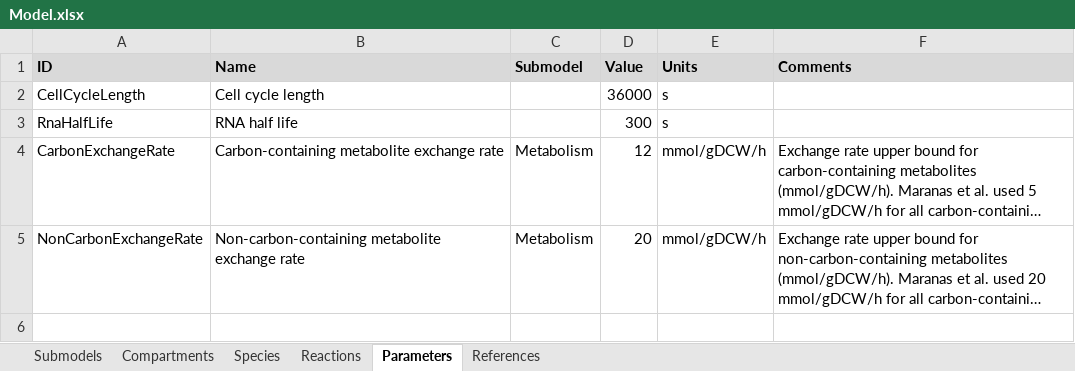
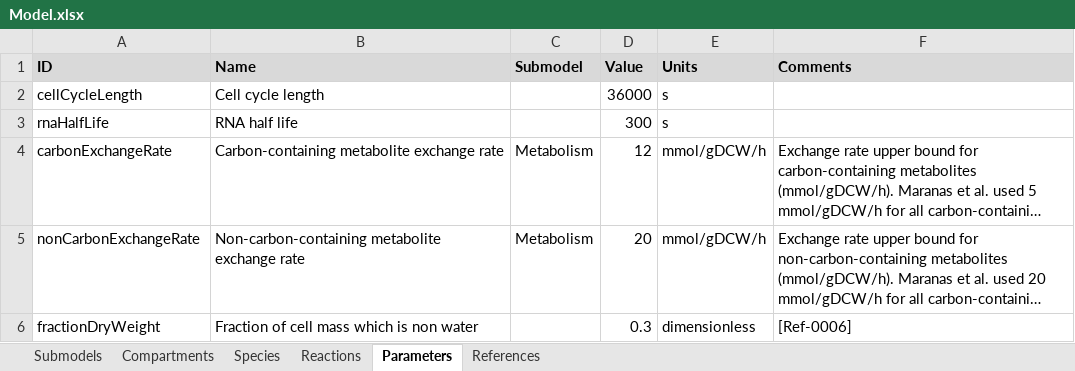
Before and after one commit to KarrLab/WcModelingTutorial, an Excel workbook: data/Model.xlsx, sheet Parameters, drawn as a sheet; long unchanged cells end in …; values as stored, in another font and other column widths than the file's, no borders; the diff names each change by its address in the sheet, - before the commit and + after, or states it on an @@ line.

Commit message:
adding dry weight fraction parameter

```diff
--- a/data/Model.xlsx (sheet Parameters)
+++ b/data/Model.xlsx (sheet Parameters)
-A2 (ID): CellCycleLength
+A2 (ID): cellCycleLength
-A3 (ID): RnaHalfLife
+A3 (ID): rnaHalfLife
-A4 (ID): CarbonExchangeRate
+A4 (ID): carbonExchangeRate
-A5 (ID): NonCarbonExchangeRate
+A5 (ID): nonCarbonExchangeRate
+row 6: fractionDryWeight | Fraction of cell mass which is non water |  | 0.3 | dimensionless | [Ref-0006]
```
Also changed, not shown: sheet References.
